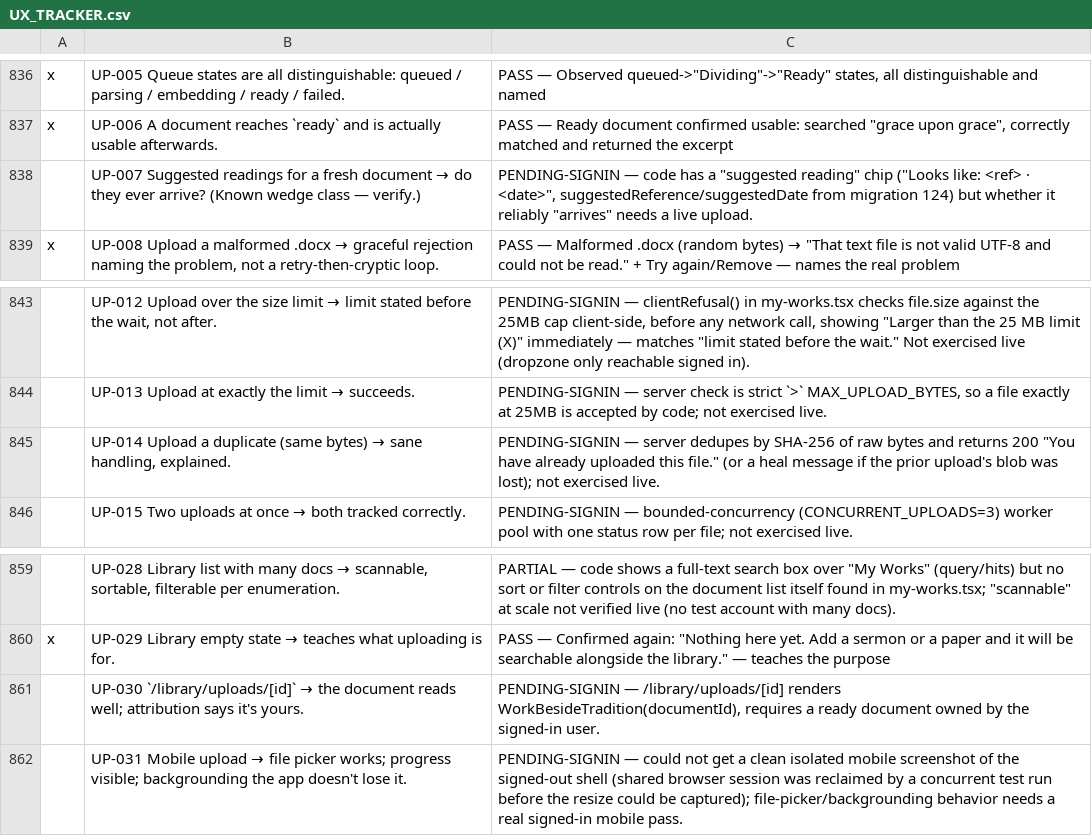
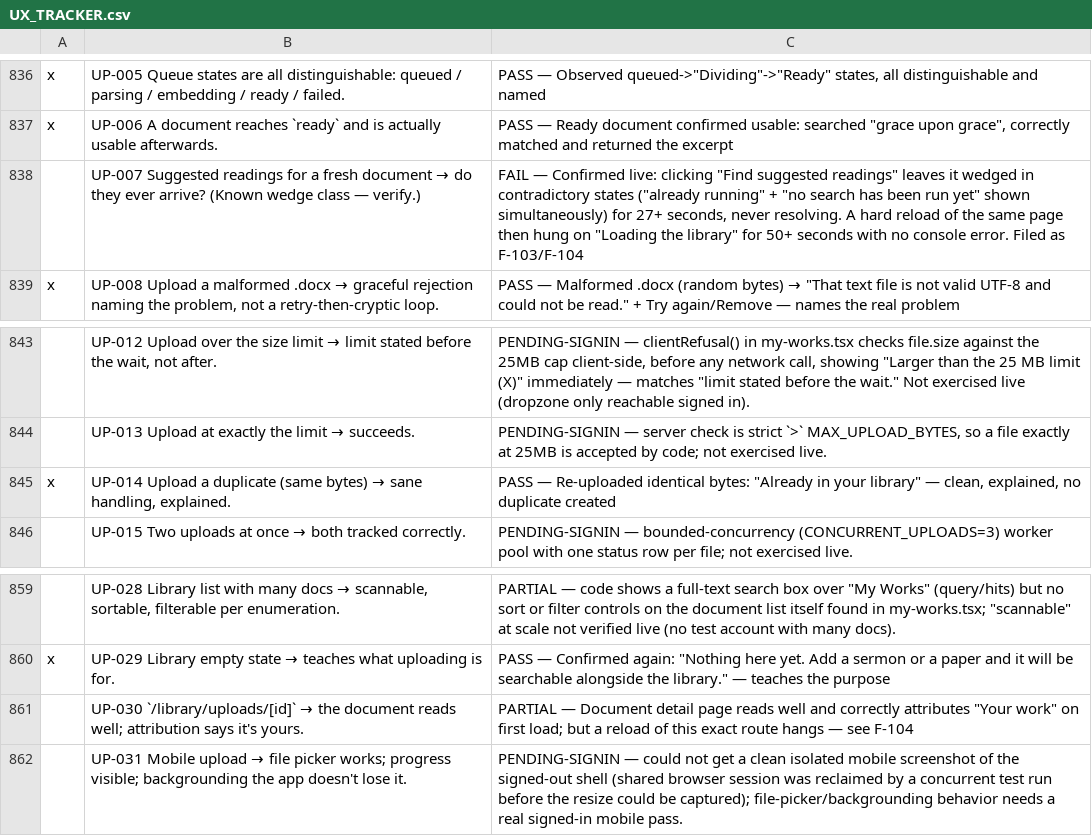
Before and after one commit to thomascfoley-stack/ancient-roads, a CSV file: UX_TRACKER.csv, drawn as a sheet; only a part is shown, gaps mark what is left out; the diff names each change by its address in the sheet, - before the commit and + after, or states it on an @@ line.

```diff
--- a/UX_TRACKER.csv
+++ b/UX_TRACKER.csv
-C838: PENDING-SIGNIN — code has a "suggested reading" chip ("Looks like: <ref> · <date>", suggestedReference/suggestedDate from migration 124) but whether it reliably "arrives" needs a live upload.
+C838: FAIL — Confirmed live: clicking "Find suggested readings" leaves it wedged in contradictory states ("already running" + "no search has been run yet" shown simultaneously) for 27+ seconds, never resolving. A hard reload of the same page then hung on "Loading the library" for 50+ seconds with no console error. Filed as F-103/F-104
-A845: (empty)
+A845: x
-C845: PENDING-SIGNIN — server dedupes by SHA-256 of raw bytes and returns 200 "You have already uploaded this file." (or a heal message if the prior upload's blob was lost); not exercised live.
+C845: PASS — Re-uploaded identical bytes: "Already in your library" — clean, explained, no duplicate created
-C861: PENDING-SIGNIN — /library/uploads/[id] renders WorkBesideTradition(documentId), requires a ready document owned by the signed-in user.
+C861: PARTIAL — Document detail page reads well and correctly attributes "Your work" on first load; but a reload of this exact route hangs — see F-104
```
Also changed, not shown: 1 other file.
